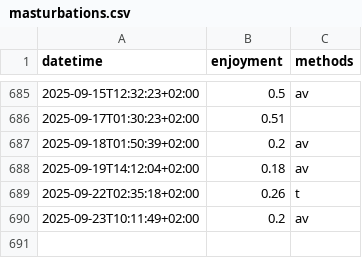
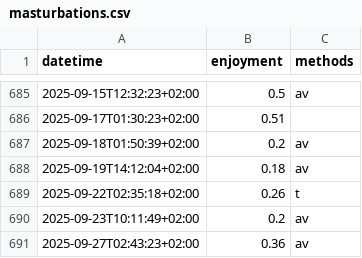
Before and after one commit to niplav/niplav.github.io, a CSV file: data/masturbations.csv, drawn as a sheet; only a part is shown, gaps mark what is left out; the diff names each change by its address in the sheet, - before the commit and + after, or states it on an @@ line.

```diff
--- a/data/masturbations.csv
+++ b/data/masturbations.csv
+row 691: 2025-09-27T02:43:23+02:00 | 0.36 | av
```
Also changed, not shown: data/mental.csv, data/substances.csv, 19 other files.
